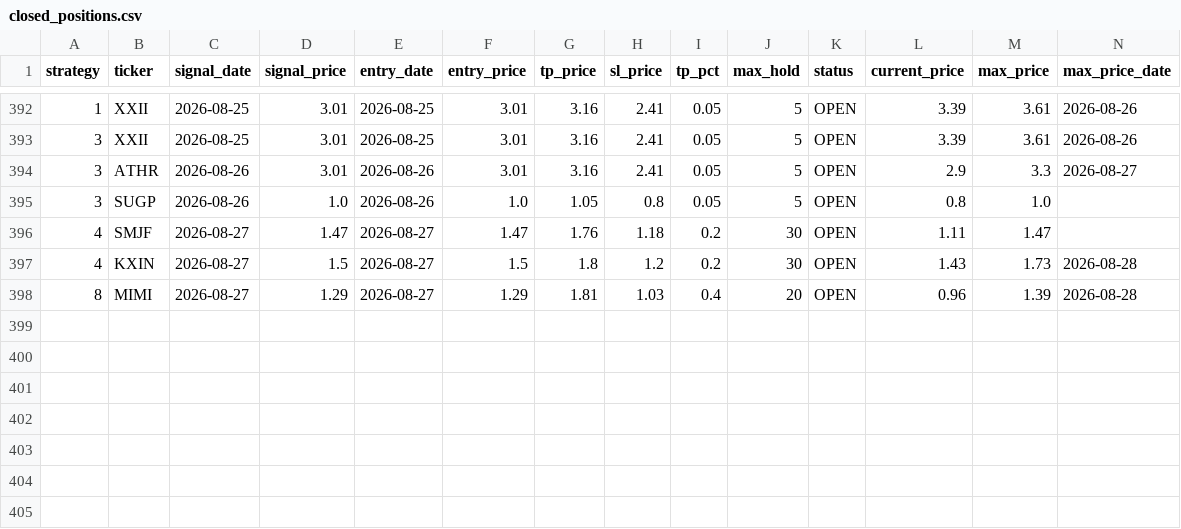
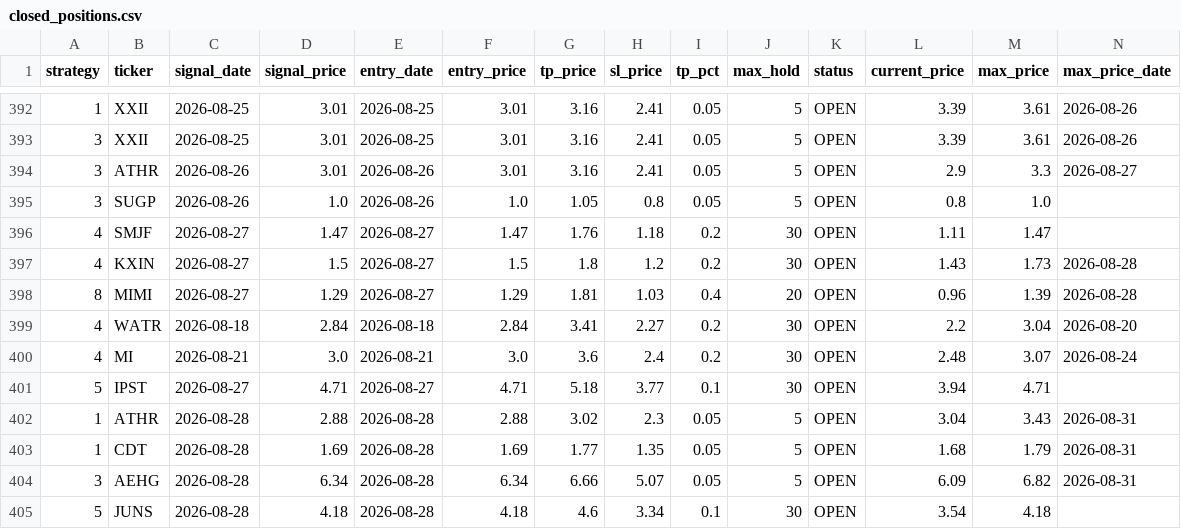
Before and after one commit to jayc950807/surge-scanner, a CSV file: data/closed_positions.csv, drawn as a sheet; only a part is shown, gaps mark what is left out; rows hold the shown columns only; the diff names each change by its address in the sheet, - before the commit and + after, or states it on an @@ line.

```diff
--- a/data/closed_positions.csv
+++ b/data/closed_positions.csv
+row 399: 4 | WATR | 2026-08-18 | 2.84 | 2026-08-18 | 2.84 | 3.41 | 2.27 | 0.2 | 30 | OPEN | 2.2 | 3.04 | 2026-08-20
+row 400: 4 | MI | 2026-08-21 | 3.0 | 2026-08-21 | 3.0 | 3.6 | 2.4 | 0.2 | 30 | OPEN | 2.48 | 3.07 | 2026-08-24
+row 401: 5 | IPST | 2026-08-27 | 4.71 | 2026-08-27 | 4.71 | 5.18 | 3.77 | 0.1 | 30 | OPEN | 3.94 | 4.71
+row 402: 1 | ATHR | 2026-08-28 | 2.88 | 2026-08-28 | 2.88 | 3.02 | 2.3 | 0.05 | 5 | OPEN | 3.04 | 3.43 | 2026-08-31
+row 403: 1 | CDT | 2026-08-28 | 1.69 | 2026-08-28 | 1.69 | 1.77 | 1.35 | 0.05 | 5 | OPEN | 1.68 | 1.79 | 2026-08-31
+row 404: 3 | AEHG | 2026-08-28 | 6.34 | 2026-08-28 | 6.34 | 6.66 | 5.07 | 0.05 | 5 | OPEN | 6.09 | 6.82 | 2026-08-31
+row 405: 5 | JUNS | 2026-08-28 | 4.18 | 2026-08-28 | 4.18 | 4.6 | 3.34 | 0.1 | 30 | OPEN | 3.54 | 4.18
```
Also changed, not shown: data/history.csv, data/open_positions.csv, 3 other files.
